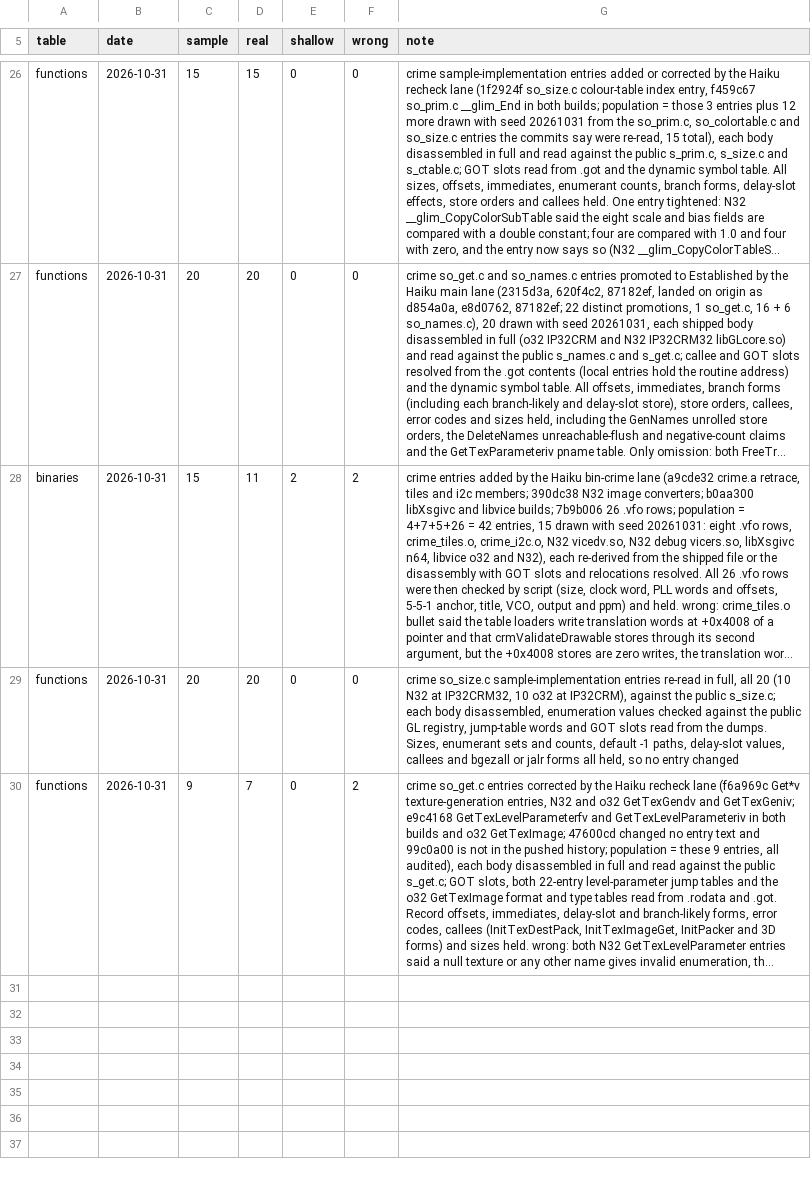
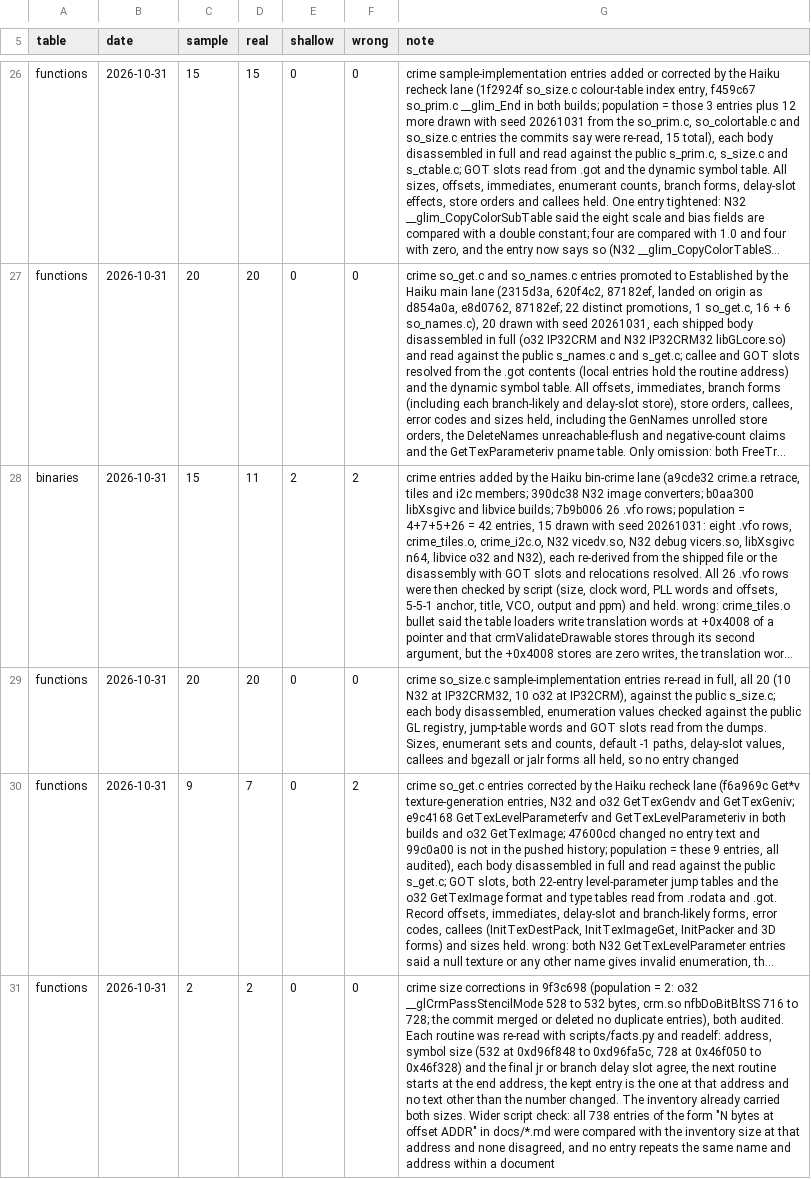
Before and after one commit to jamesbraid/crime, a TSV file: docs/inventory/audits.tsv, drawn as a sheet; only a part is shown, gaps mark what is left out; long unchanged cells end in …; the diff names each change by its address in the sheet, - before the commit and + after, or states it on an @@ line.

Commit message:
docs: record the audit of the two routine size corrections
Both corrected sizes match the symbol table and the routine end, and no entry text besides the number changed. A script check of every entry that states a size and an offset found no other disagreement with the inventory.

```diff
--- a/docs/inventory/audits.tsv
+++ b/docs/inventory/audits.tsv
+row 31: functions | 2026-10-31 | 2 | 2 | 0 | 0 | crime size corrections in 9f3c698 (population = 2: o32 __glCrmPassStencilMode 528 to 532 bytes, crm.so nfbDoBitBltSS 716 to 728; the commit merged or deleted no duplicate entries), both audited. Each routine was re-read with scripts/facts.py and readelf: address, symbol size (532 at 0xd96f848 to 0xd96fa5c, 728 at 0x46f050 to 0x46f328) and the final jr or branch delay slot agree, the next routine starts at the end address, the kept entry is the one at that address and no text other than the number changed. The inventory already carried both sizes. Wider script check: all 738 entries of the form "N bytes at offset ADDR" in docs/*.md were compared with the inventory size at that address and none disagreed, and no entry repeats the same name and address within a document
```
Also changed, not shown: docs/inventory/summary.tsv, 1 other file.
